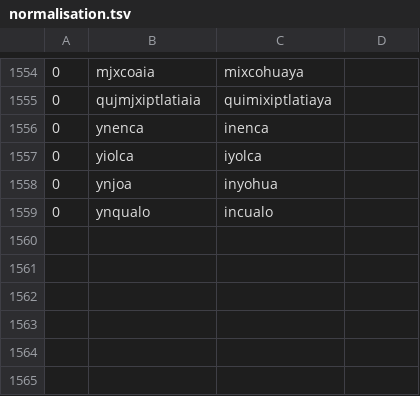
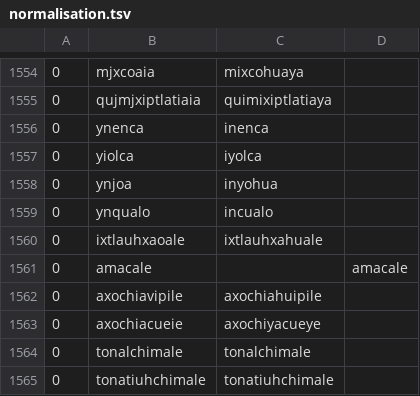
Before and after one commit to ftyers/UD_Classical_Nahuatl-FloCo, a TSV file: scripts/normalisation.tsv, drawn as a sheet; only a part is shown, gaps mark what is left out; the diff names each change by its address in the sheet, - before the commit and + after, or states it on an @@ line.

```diff
--- a/scripts/normalisation.tsv
+++ b/scripts/normalisation.tsv
+row 1560: 0 | ixtlauhxaoale | ixtlauhxahuale
+row 1561: 0 | amacale |  | amacale
+row 1562: 0 | axochiavipile | axochiahuipile
+row 1563: 0 | axochiacueie | axochiyacueye
+row 1564: 0 | tonalchimale | tonalchimale
+row 1565: 0 | tonatiuhchimale | tonatiuhchimale
```
Also changed, not shown: scripts/lexicon.tsv, scripts/retokenisation.tsv.
